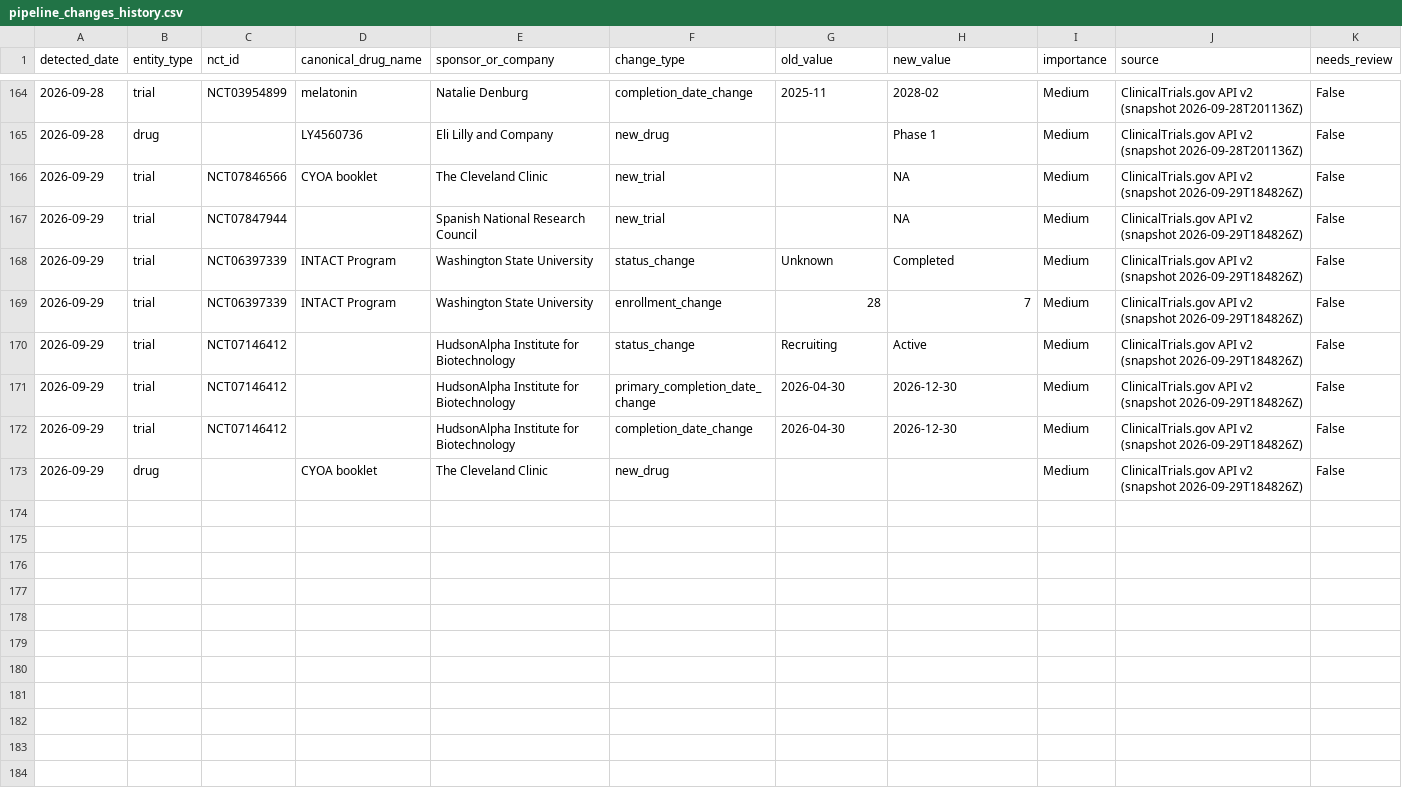
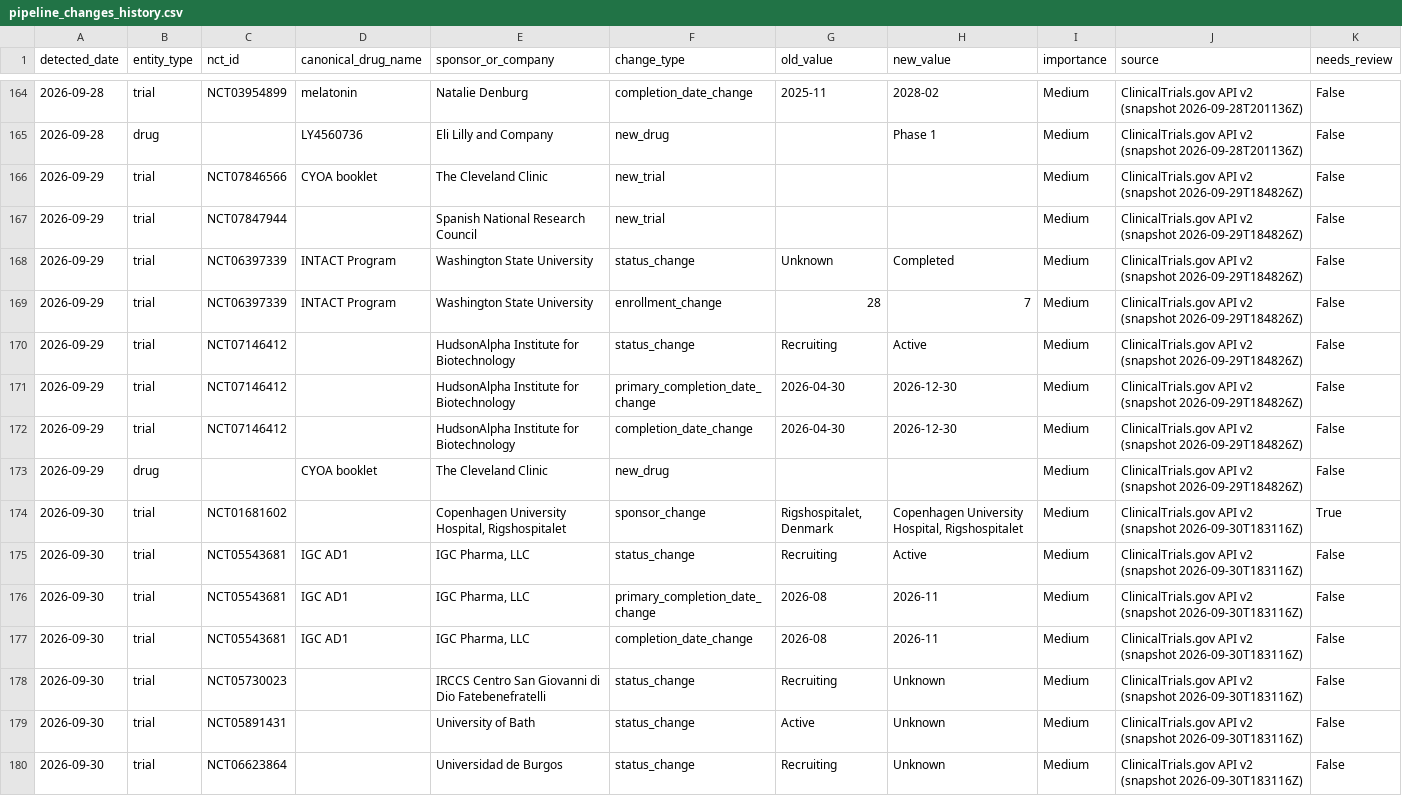
Before and after one commit to juniparkk/AriBio-Clinical-Trial-Pipeline, a CSV file: outputs/pipeline_changes_history.csv, drawn as a sheet; only a part is shown, gaps mark what is left out.

```diff
--- a/outputs/pipeline_changes_history.csv
+++ b/outputs/pipeline_changes_history.csv
@@ -165,4 +165,4 @@ detected_date,entity_type,nct_id,canonical_drug_name,sponsor_or_company,change_t
 2026-09-28,drug,,LY4560736,Eli Lilly and Company,new_drug,,Phase 1,Medium,ClinicalTrials.gov API v2 (snapshot 2026-09-28T201136Z),False
-2026-09-29,trial,NCT07846566,CYOA booklet,The Cleveland Clinic,new_trial,,NA,Medium,ClinicalTrials.gov API v2 (snapshot 2026-09-29T184826Z),False
-2026-09-29,trial,NCT07847944,,Spanish National Research Council,new_trial,,NA,Medium,ClinicalTrials.gov API v2 (snapshot 2026-09-29T184826Z),False
+2026-09-29,trial,NCT07846566,CYOA booklet,The Cleveland Clinic,new_trial,,,Medium,ClinicalTrials.gov API v2 (snapshot 2026-09-29T184826Z),False
+2026-09-29,trial,NCT07847944,,Spanish National Research Council,new_trial,,,Medium,ClinicalTrials.gov API v2 (snapshot 2026-09-29T184826Z),False
 2026-09-29,trial,NCT06397339,INTACT Program,Washington State University,status_change,Unknown,Completed,Medium,ClinicalTrials.gov API v2 (snapshot 2026-09-29T184826Z),False
@@ -173 +173,8 @@ detected_date,entity_type,nct_id,canonical_drug_name,sponsor_or_company,change_t
 2026-09-29,drug,,CYOA booklet,The Cleveland Clinic,new_drug,,,Medium,ClinicalTrials.gov API v2 (snapshot 2026-09-29T184826Z),False
+2026-09-30,trial,NCT01681602,,"Copenhagen University Hospital, Rigshospitalet",sponsor_change,"Rigshospitalet, Denmark","Copenhagen University Hospital, Rigshospitalet",Medium,ClinicalTrials.gov API v2 (snapshot 2026-09-30T183116Z),True
+2026-09-30,trial,NCT05543681,IGC AD1,"IGC Pharma, LLC",status_change,Recruiting,Active,Medium,ClinicalTrials.gov API v2 (snapshot 2026-09-30T183116Z),False
+2026-09-30,trial,NCT05543681,IGC AD1,"IGC Pharma, LLC",primary_completion_date_change,2026-08,2026-11,Medium,ClinicalTrials.gov API v2 (snapshot 2026-09-30T183116Z),False
+2026-09-30,trial,NCT05543681,IGC AD1,"IGC Pharma, LLC",completion_date_change,2026-08,2026-11,Medium,ClinicalTrials.gov API v2 (snapshot 2026-09-30T183116Z),False
+2026-09-30,trial,NCT05730023,,IRCCS Centro San Giovanni di Dio Fatebenefratelli,status_change,Recruiting,Unknown,Medium,ClinicalTrials.gov API v2 (snapshot 2026-09-30T183116Z),False
+2026-09-30,trial,NCT05891431,,University of Bath,status_change,Active,Unknown,Medium,ClinicalTrials.gov API v2 (snapshot 2026-09-30T183116Z),False
+2026-09-30,trial,NCT06623864,,Universidad de Burgos,status_change,Recruiting,Unknown,Medium,ClinicalTrials.gov API v2 (snapshot 2026-09-30T183116Z),False
```
Also changed, not shown: outputs/classification_gap_audit.csv, outputs/competitive_attention.csv, 7 other files.
